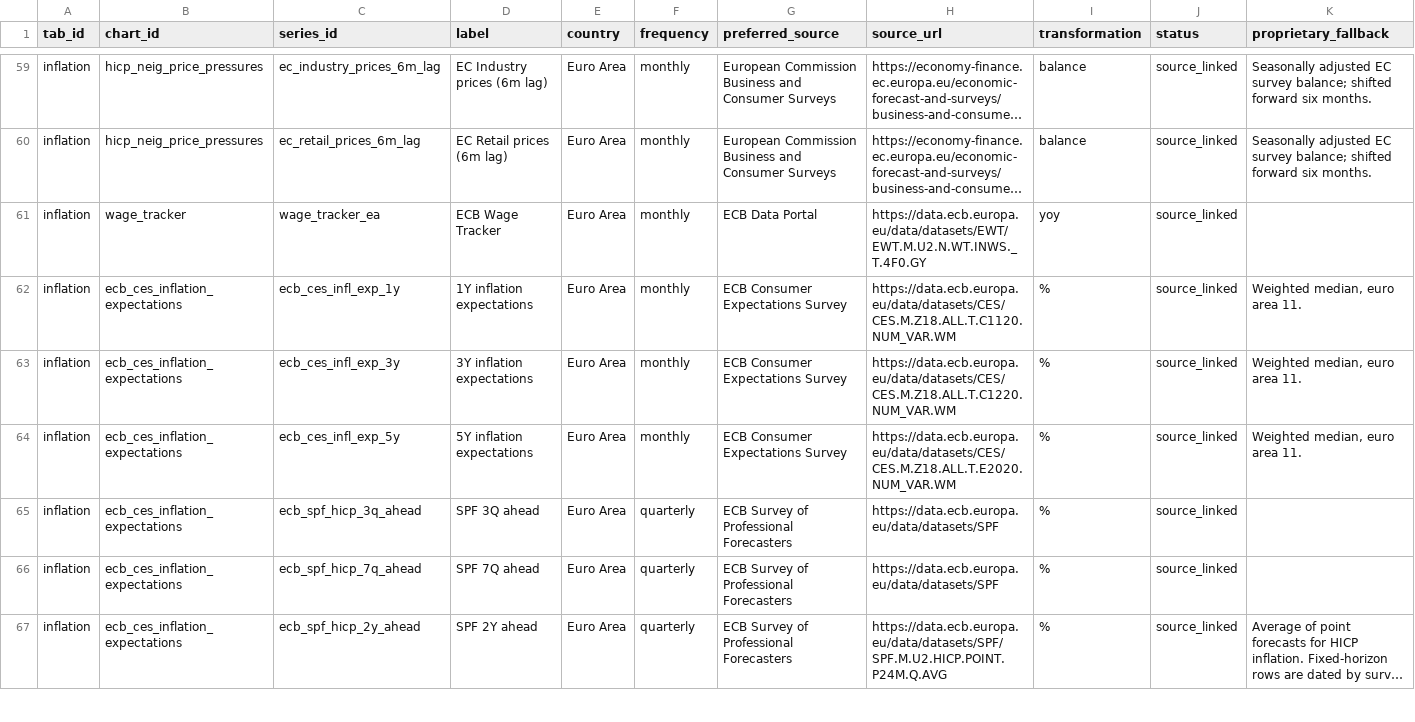
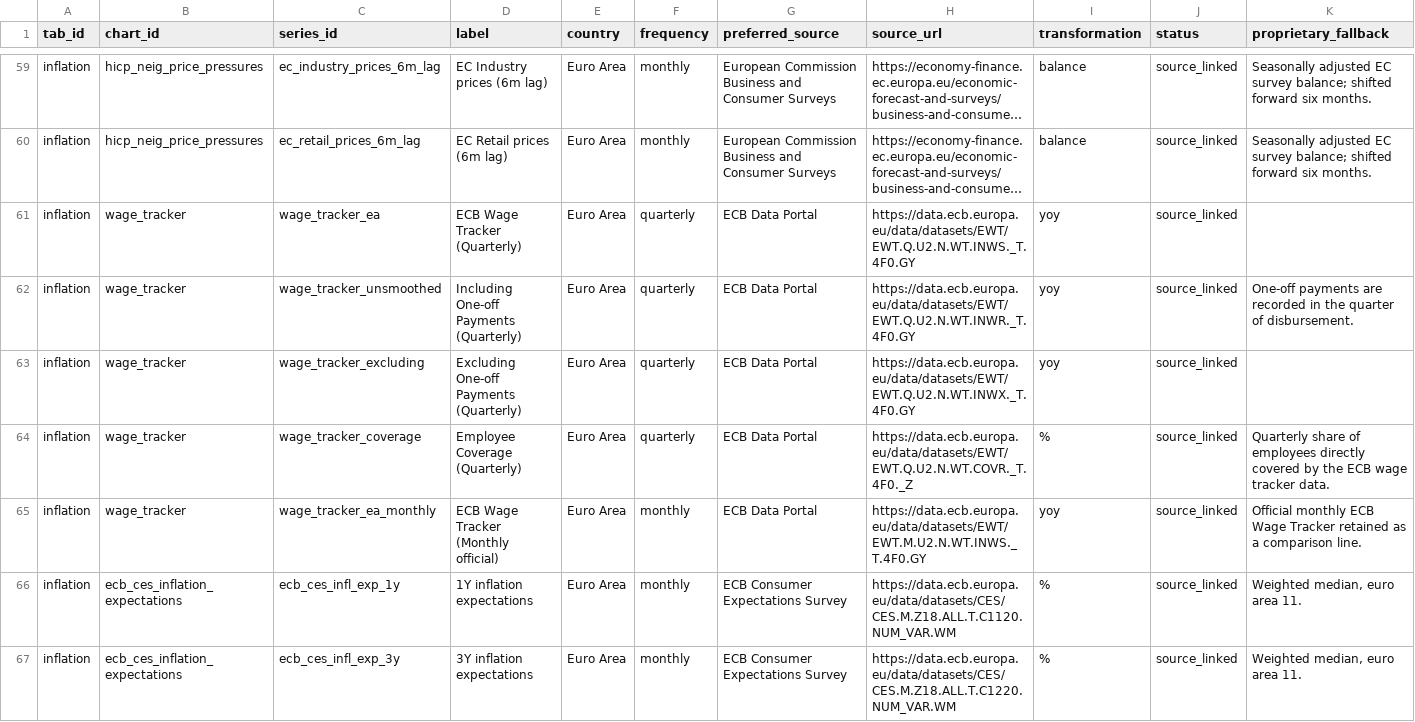
Before and after one commit to aliceodrumond/EuropeMonitor, a CSV file: config/series_catalog.csv, drawn as a sheet; only a part is shown, gaps mark what is left out; the shorter side is filled out with more unchanged rows; long unchanged cells end in …; rows hold the shown columns only; the diff names each change by its address in the sheet, - before the commit and + after, or states it on an @@ line.

Commit message:
Use-quarterly-ECB-wage-tracker

```diff
--- a/config/series_catalog.csv
+++ b/config/series_catalog.csv
-D61 (label): ECB Wage Tracker
+D61 (label): ECB Wage Tracker (Quarterly)
-F61 (frequency): monthly
+F61 (frequency): quarterly
-H61 (source_url): https://data.ecb.europa.eu/data/datasets/EWT/EWT.M.U2.N.WT.INWS._T.4F0.GY
+H61 (source_url): https://data.ecb.europa.eu/data/datasets/EWT/EWT.Q.U2.N.WT.INWS._T.4F0.GY
+row 62: inflation | wage_tracker | wage_tracker_unsmoothed | Including One-off Payments (Quarterly) | Euro Area | quarterly | ECB Data Portal | https://data.ecb.europa.eu/data/datasets/EWT/EWT.Q.U2.N.WT.INWR._T.4F0.GY | yoy | source_linked | One-off payments are recorded in the quarter of disbursement.
+row 63: inflation | wage_tracker | wage_tracker_excluding | Excluding One-off Payments (Quarterly) | Euro Area | quarterly | ECB Data Portal | https://data.ecb.europa.eu/data/datasets/EWT/EWT.Q.U2.N.WT.INWX._T.4F0.GY | yoy | source_linked
+row 64: inflation | wage_tracker | wage_tracker_coverage | Employee Coverage (Quarterly) | Euro Area | quarterly | ECB Data Portal | https://data.ecb.europa.eu/data/datasets/EWT/EWT.Q.U2.N.WT.COVR._T.4F0._Z | % | source_linked | Quarterly share of employees directly covered by the ECB wage tracker data.
+row 65: inflation | wage_tracker | wage_tracker_ea_monthly | ECB Wage Tracker (Monthly official) | Euro Area | monthly | ECB Data Portal | https://data.ecb.europa.eu/data/datasets/EWT/EWT.M.U2.N.WT.INWS._T.4F0.GY | yoy | source_linked | Official monthly ECB Wage Tracker retained as a comparison line.
```
Also changed, not shown: 9 other files.
